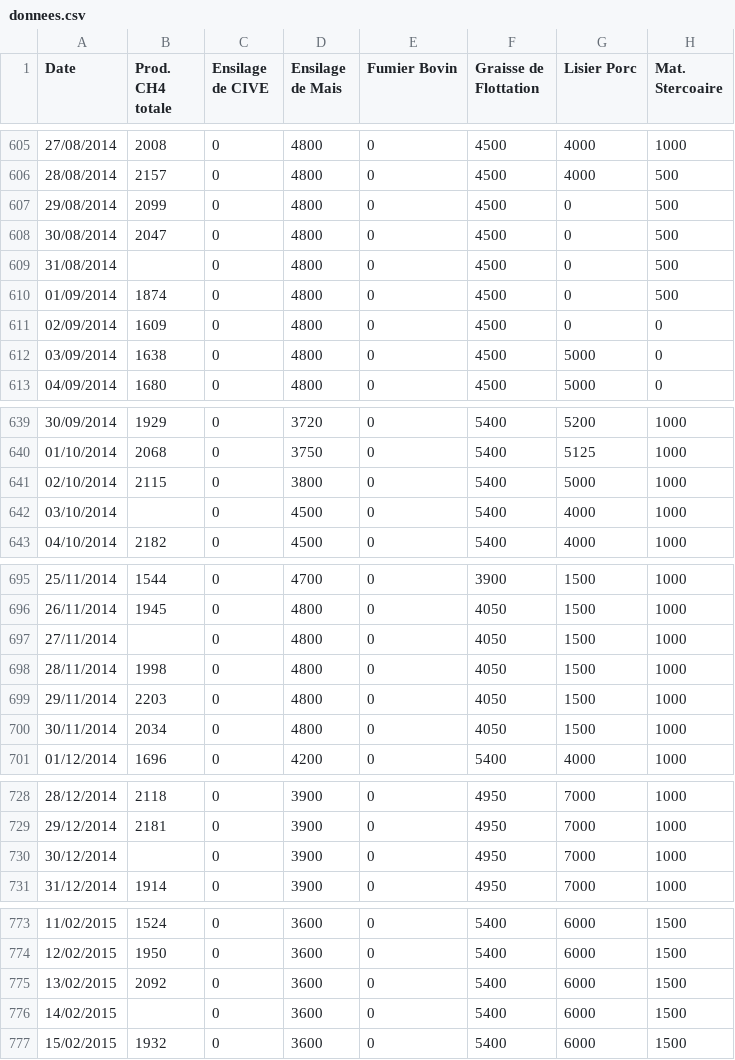
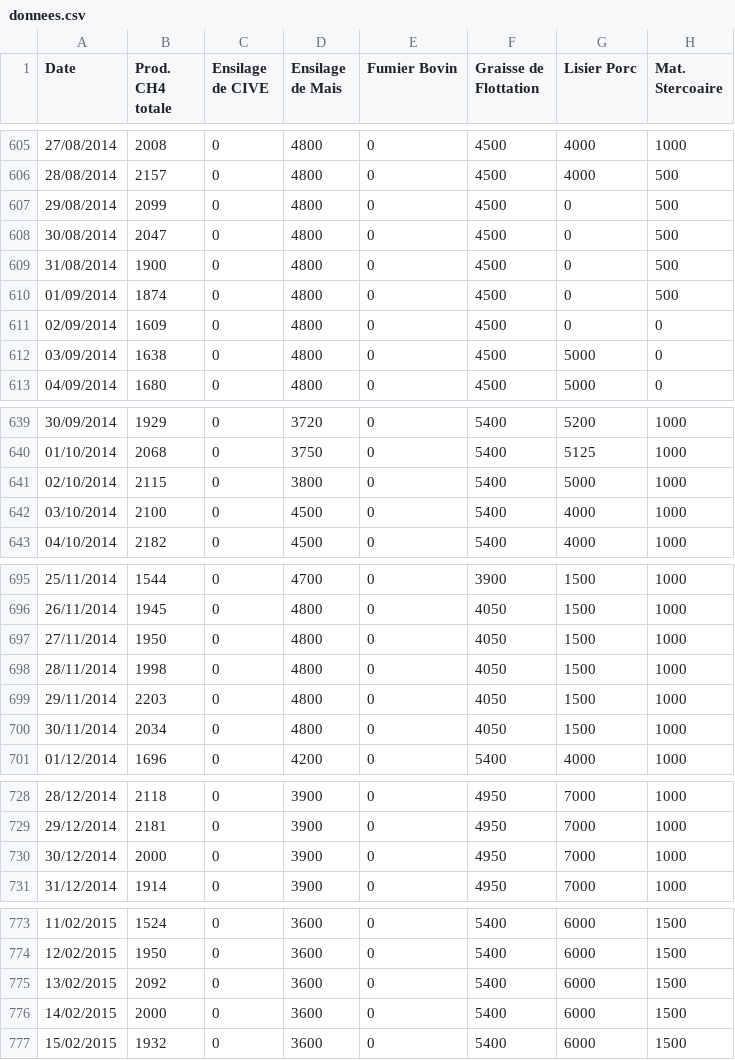
Before and after one commit to Pauweld/biogas-deap, a CSV file: donnees.csv, drawn as a sheet; only a part is shown, gaps mark what is left out; the diff covers the shown part only.

```diff
--- a/donnees.csv
+++ b/donnees.csv
@@ -608,3 +608,3 @@ Date;Prod. CH4 totale;Ensilage de CIVE;Ensilage de Mais;Fumier Bovin;Graisse de
 30/08/2014;2047;0;4800;0;4500;0;500
-31/08/2014;;0;4800;0;4500;0;500
+31/08/2014;1900;0;4800;0;4500;0;500
 01/09/2014;1874;0;4800;0;4500;0;500
@@ -641,3 +641,3 @@ Date;Prod. CH4 totale;Ensilage de CIVE;Ensilage de Mais;Fumier Bovin;Graisse de
 02/10/2014;2115;0;3800;0;5400;5000;1000
-03/10/2014;;0;4500;0;5400;4000;1000
+03/10/2014;2100;0;4500;0;5400;4000;1000
 04/10/2014;2182;0;4500;0;5400;4000;1000
@@ -696,3 +696,3 @@ Date;Prod. CH4 totale;Ensilage de CIVE;Ensilage de Mais;Fumier Bovin;Graisse de
 26/11/2014;1945;0;4800;0;4050;1500;1000
-27/11/2014;;0;4800;0;4050;1500;1000
+27/11/2014;1950;0;4800;0;4050;1500;1000
 28/11/2014;1998;0;4800;0;4050;1500;1000
@@ -729,3 +729,3 @@ Date;Prod. CH4 totale;Ensilage de CIVE;Ensilage de Mais;Fumier Bovin;Graisse de
 29/12/2014;2181;0;3900;0;4950;7000;1000
-30/12/2014;;0;3900;0;4950;7000;1000
+30/12/2014;2000;0;3900;0;4950;7000;1000
 31/12/2014;1914;0;3900;0;4950;7000;1000
@@ -775,3 +775,3 @@ Date;Prod. CH4 totale;Ensilage de CIVE;Ensilage de Mais;Fumier Bovin;Graisse de
 13/02/2015;2092;0;3600;0;5400;6000;1500
-14/02/2015;;0;3600;0;5400;6000;1500
+14/02/2015;2000;0;3600;0;5400;6000;1500
 15/02/2015;1932;0;3600;0;5400;6000;1500
```
Also changed, not shown: 20 edited cells elsewhere in this file, 3 other files.
